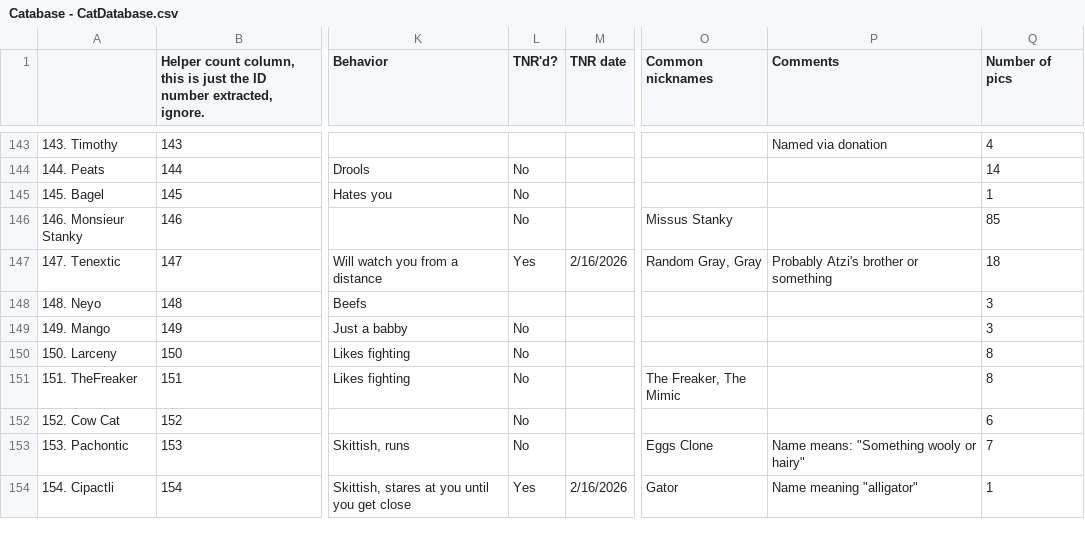
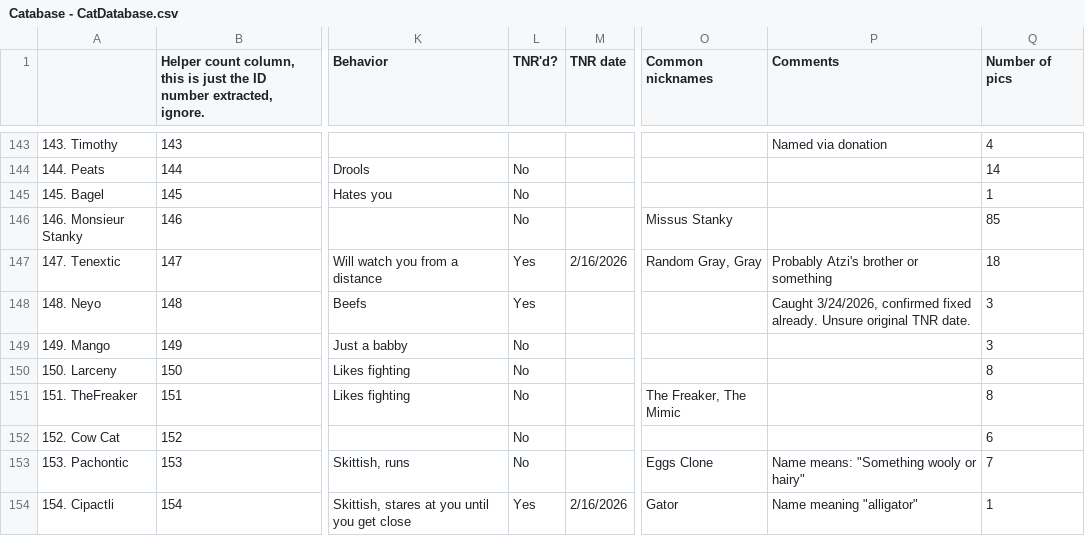
Before and after one commit to Austin-J-B/PyTomCat, a CSV file: cache/catabase/Catabase - CatDatabase.csv, drawn as a sheet; only a part is shown, gaps mark what is left out; the diff names each change by its address in the sheet, - before the commit and + after, or states it on an @@ line.

Commit message:
Ingest new photos; update cat DB & labeler
Add multiple new image entries to TomCatBot Pics.csv and append a retrain lock and subs log update. Update cache/catabase: adjust Neyo's record (marked caught/fixed) and refresh profiles.json. Modify labeler.js, feeding checklist, tomcat handlers (finance.py, labeler.py) and local_photos service; bump/rename gallery weights to R5.5.2_cat_DINOv3_gallery.pt. These changes ingest new data, fix a cat record, and apply labeler/handler tweaks along with a model weights update for gallery retraining.

```diff
--- a/cache/catabase/Catabase - CatDatabase.csv
+++ b/cache/catabase/Catabase - CatDatabase.csv
-L148 (TNR'd?): (empty)
+L148 (TNR'd?): Yes
-P148 (Comments): (empty)
+P148 (Comments): Caught 3/24/2026, confirmed fixed already. Unsure original TNR date.
```
Also changed, not shown: 11 other files.
